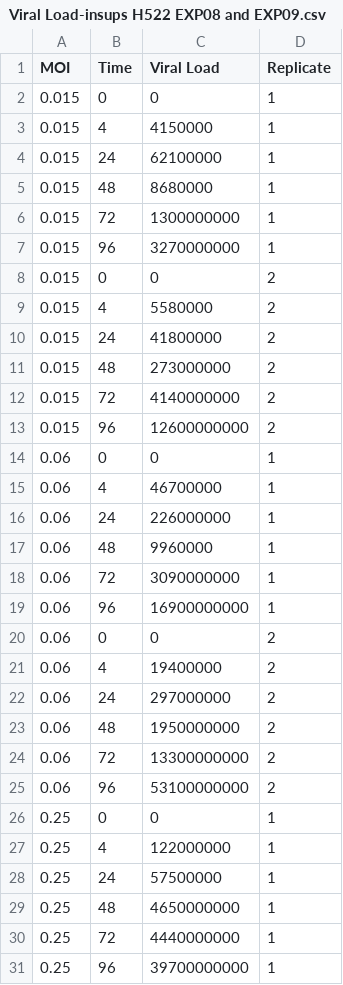
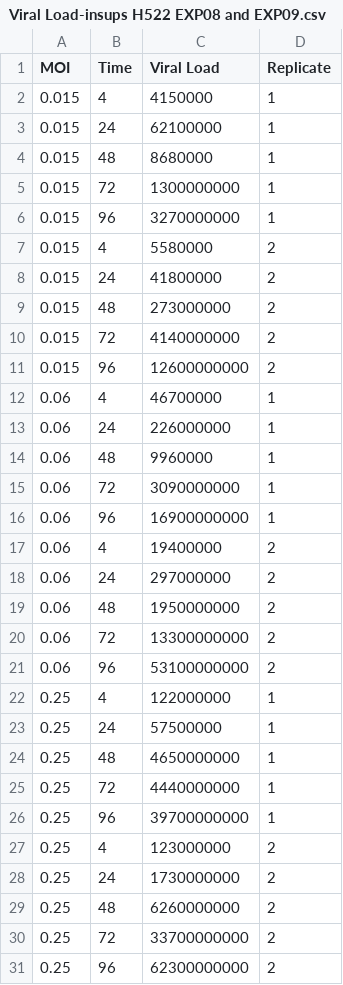
Before and after one commit to GoldfarbLab/H522_paper_figures, a CSV file: data/Viral Load-insups H522 EXP08 and EXP09.csv, drawn as a sheet; only a part is shown; the shorter side is filled out with more unchanged rows; the diff covers the shown part only; the diff names each change by its address in the sheet, - before the commit and + after, or states it on an @@ line.

```diff
--- a/data/Viral Load-insups H522 EXP08 and EXP09.csv
+++ b/data/Viral Load-insups H522 EXP08 and EXP09.csv
-row 2: 0.015 | 0 | 0 | 1
-row 8: 0.015 | 0 | 0 | 2
-row 14: 0.06 | 0 | 0 | 1
-row 20: 0.06 | 0 | 0 | 2
-row 26: 0.25 | 0 | 0 | 1
```
Also changed, not shown: 3 removed rows elsewhere in this file, data/FACS H522_EXP08 and EXP09.csv, data/Viral Load H522_EXP08 and EXP09.csv, 3 other files.
